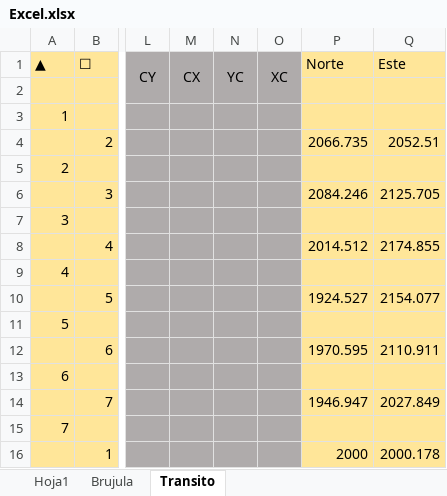
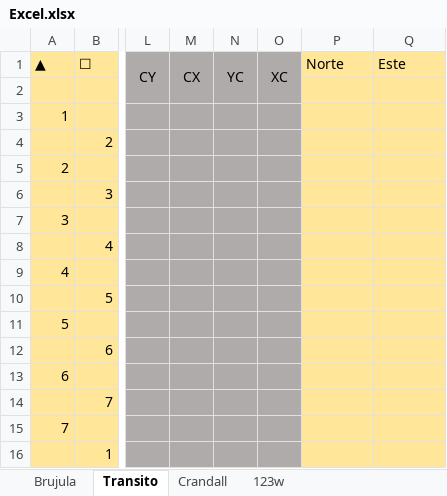
Before and after one commit to 20201032014/Poligonales, an Excel workbook: Excel.xlsx, sheet Transito, drawn as a sheet; only a part is shown, gaps mark what is left out; values as stored, in another font and other column widths than the file's, no borders; the diff names each change by its address in the sheet, - before the commit and + after, or states it on an @@ line.

```diff
--- a/Excel.xlsx (sheet Transito)
+++ b/Excel.xlsx (sheet Transito)
-sheet tab: Hoja1
+sheet tab: Crandall
+sheet tab: 123w
-P4 (Norte): 2066.735
+P4 (Norte): (empty)
-Q4 (Este): 2052.51
+Q4 (Este): (empty)
-P6 (Norte): 2084.246
+P6 (Norte): (empty)
-Q6 (Este): 2125.705
+Q6 (Este): (empty)
-P8 (Norte): 2014.512
+P8 (Norte): (empty)
-Q8 (Este): 2174.855
+Q8 (Este): (empty)
-P10 (Norte): 1924.527
+P10 (Norte): (empty)
-Q10 (Este): 2154.077
+Q10 (Este): (empty)
-P12 (Norte): 1970.595
+P12 (Norte): (empty)
-Q12 (Este): 2110.911
+Q12 (Este): (empty)
-P14 (Norte): 1946.947
+P14 (Norte): (empty)
-Q14 (Este): 2027.849
+Q14 (Este): (empty)
-P16 (Norte): 2000
+P16 (Norte): (empty)
-Q16 (Este): 2000.178
+Q16 (Este): (empty)
```
Also changed, not shown: sheet Brujula, hidden cells, 4 other files.
